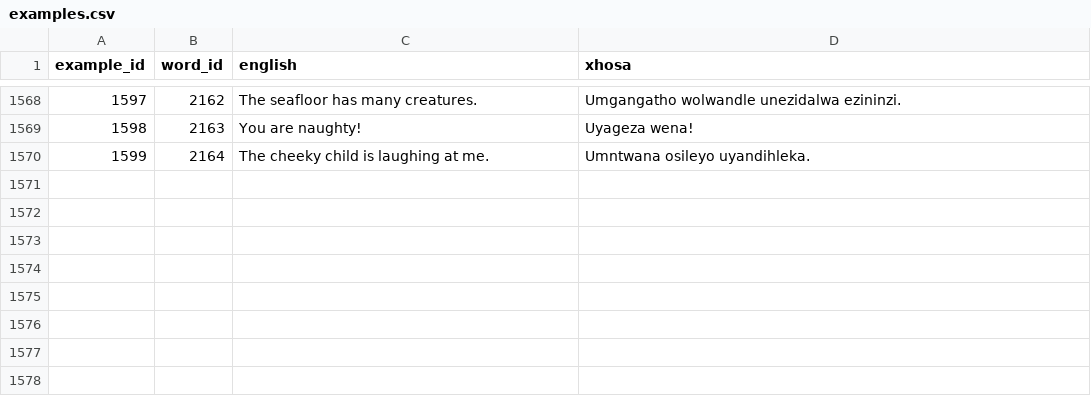
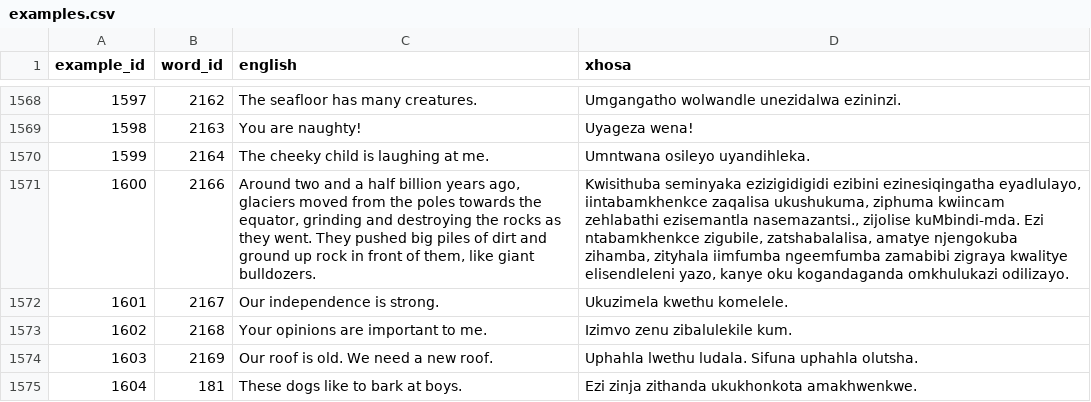
Before and after one commit to IsiXhosa-click/database, a CSV file: examples.csv, drawn as a sheet; only a part is shown, gaps mark what is left out; the diff names each change by its address in the sheet, - before the commit and + after, or states it on an @@ line.

Commit message:
Daily backup for 2024-11-26 > > on-behalf-of: @IsiXhosa-click <restiosondev@gmail.com>

```diff
--- a/examples.csv
+++ b/examples.csv
+row 1571: 1600 | 2166 | Around two and a half billion years ago, glaciers moved from the poles towards the equator, grinding and destroying the rocks as they went. They pushed big piles of dirt and ground up rock in front of them, like giant bulldozers. | Kwisithuba seminyaka ezizigidigidi ezibini ezinesiqingatha eyadlulayo, iintabamkhenkce zaqalisa ukushukuma, ziphuma kwiincam zehlabathi ezisemantla nasemazantsi., zijolise kuMbindi-mda. Ezi ntabamkhenkce zigubile, zatshabalalisa, amatye njengokuba zihamba, zityhala iimfumba ngeemfumba zamabibi zigraya kwalitye elisendleleni yazo, kanye oku kogandaganda omkhulukazi odilizayo.
+row 1572: 1601 | 2167 | Our independence is strong. | Ukuzimela kwethu komelele.
+row 1573: 1602 | 2168 | Your opinions are important to me. | Izimvo zenu zibalulekile kum.
+row 1574: 1603 | 2169 | Our roof is old. We need a new roof. | Uphahla lwethu ludala. Sifuna uphahla olutsha.
+row 1575: 1604 | 181 | These dogs like to bark at boys. | Ezi zinja zithanda ukukhonkota amakhwenkwe.
```
Also changed, not shown: linked_words.csv, user_attributions.csv, 1 other file.
